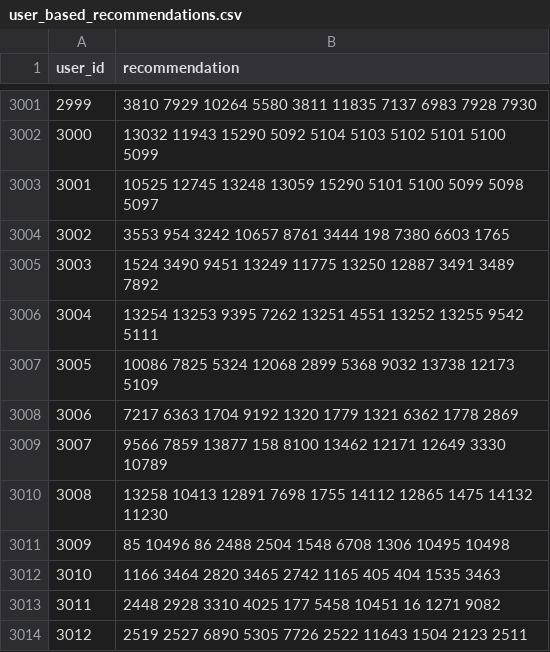
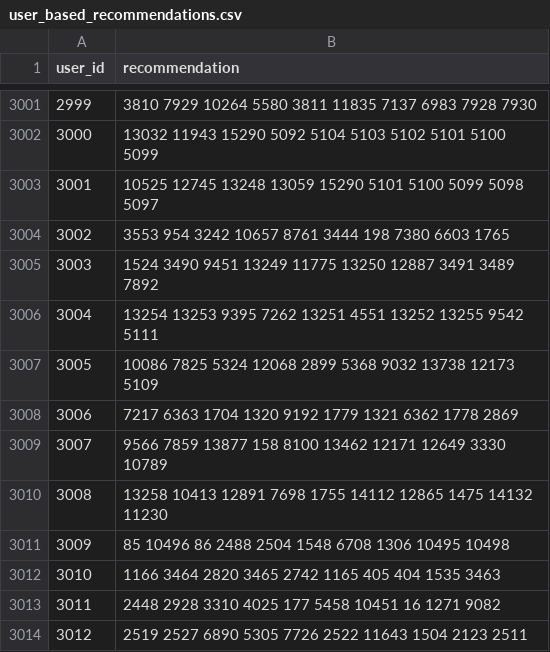
Before and after one commit to baertsch/MGT-502-ML-Project, a CSV file: user_based_recommendations.csv, drawn as a sheet; only a part is shown, gaps mark what is left out.

```diff
--- a/user_based_recommendations.csv
+++ b/user_based_recommendations.csv
@@ -3007,3 +3007,3 @@ user_id,recommendation
 3005,10086 7825 5324 12068 2899 5368 9032 13738 12173 5109
-3006,7217 6363 1704 9192 1320 1779 1321 6362 1778 2869
+3006,7217 6363 1704 1320 9192 1779 1321 6362 1778 2869
 3007,9566 7859 13877 158 8100 13462 12171 12649 3330 10789
```
Also changed, not shown: hybrid_recommendation4.csv, user_recommendations.csv, 1 other file.
